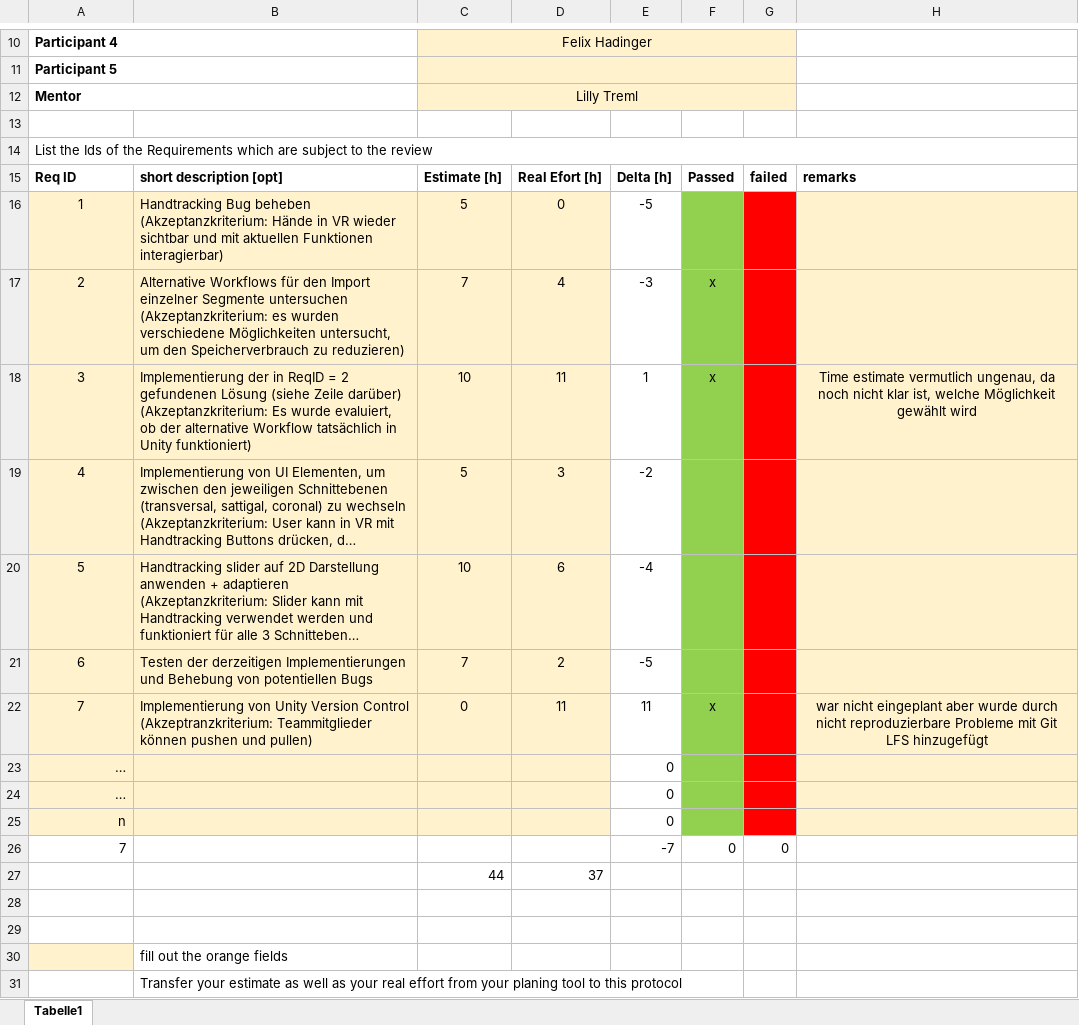
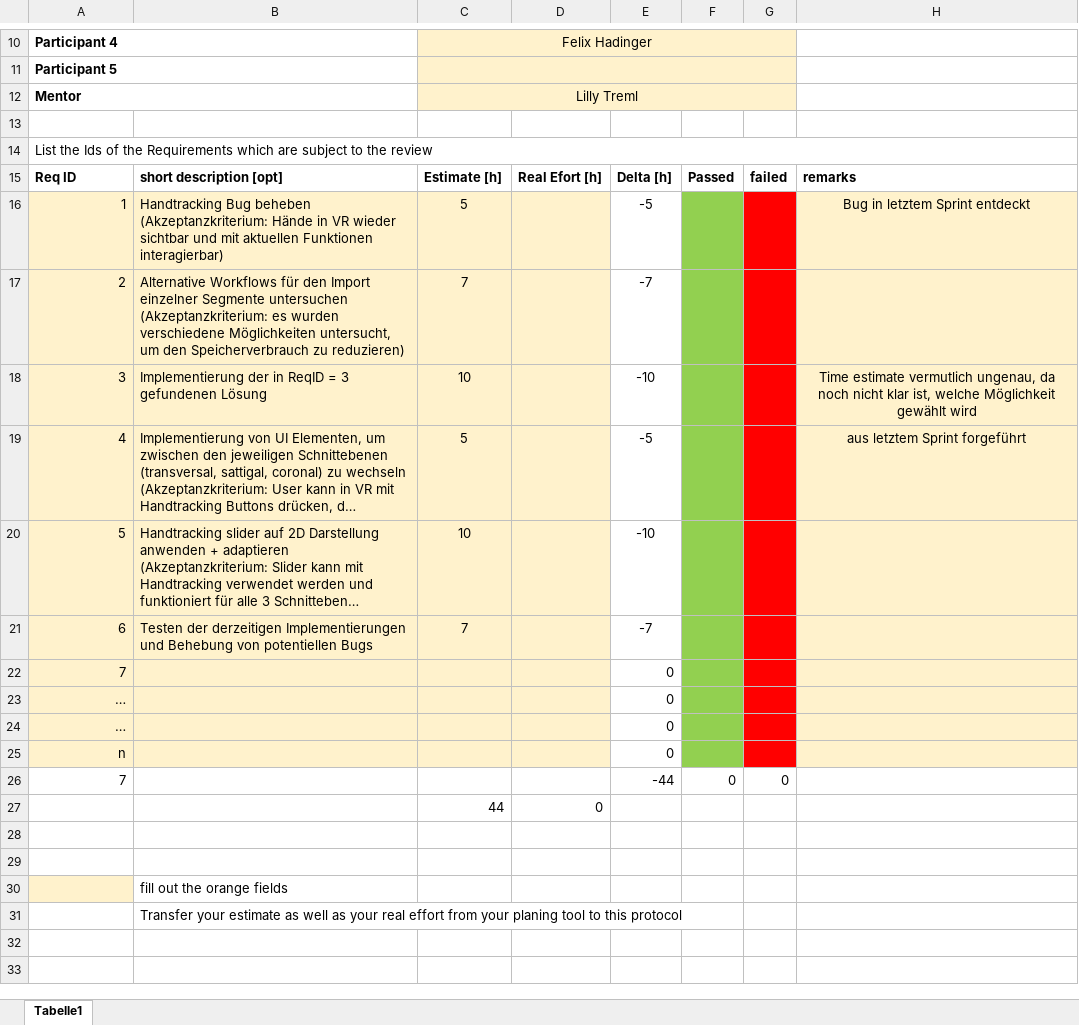
Before and after one commit to Foxatdoom/HerzSimul, an Excel workbook: Org/Semester 2/Sprint_4.xlsx, sheet Tabelle1, drawn as a sheet; only a part is shown, gaps mark what is left out; long unchanged cells end in …; values as stored, in another font and other column widths than the file's, no borders; removed rows and columns are numbered as before the commit, all else as after; the diff names each change by its address in the sheet, - before the commit and + after, or states it on an @@ line.

```diff
--- a/Org/Semester 2/Sprint_4.xlsx (sheet Tabelle1)
+++ b/Org/Semester 2/Sprint_4.xlsx (sheet Tabelle1)
-A16:A21 alignment: center
+A16:A21 alignment: right
-D16: 0
+D16: (empty)
-H16: (empty)
+H16: Bug in letztem Sprint entdeckt
-D17: 4
+D17: (empty)
-E17: -3
+E17: -7
-F17:F18: x
+F17:F18: (empty)
-B18: …ReqID = 2 gefundenen Lösung (siehe Zeile darüber) (Akzeptanzkriterium: Es wurde evaluiert, ob der alternative Workflow tatsächlich in Unity funktioniert)
+B18: …ReqID = 3 gefundenen Lösung
-D18: 11
+D18: (empty)
-E18: 1
+E18: -10
-D19: 3
+D19: (empty)
-E19: -2
+E19: -5
-H19: (empty)
+H19: aus letztem Sprint forgeführt
-D20: 6
+D20: (empty)
-E20: -4
+E20: -10
-D21: 2
+D21: (empty)
-E21: -5
+E21: -7
-row 22: 7 | Implementierung von Unity Version Control (Akzeptranzkriterium: Teammitglieder können pushen und pullen) | 0 | 11 | 11 | x |  | war nicht eingeplant aber wurde durch nicht reproduzierbare Probleme mit Git LFS hinzugefügt
+row 22: 7 |  |  |  | 0
-E26: -7
+E26: -44
-D27: 37
+D27: 0
```
Also changed, not shown: Org/Semester 2/DAGoPERT_2016_slim.xlsx, Org/Semester 2/Sprint_1.xlsx, 22 other files.
